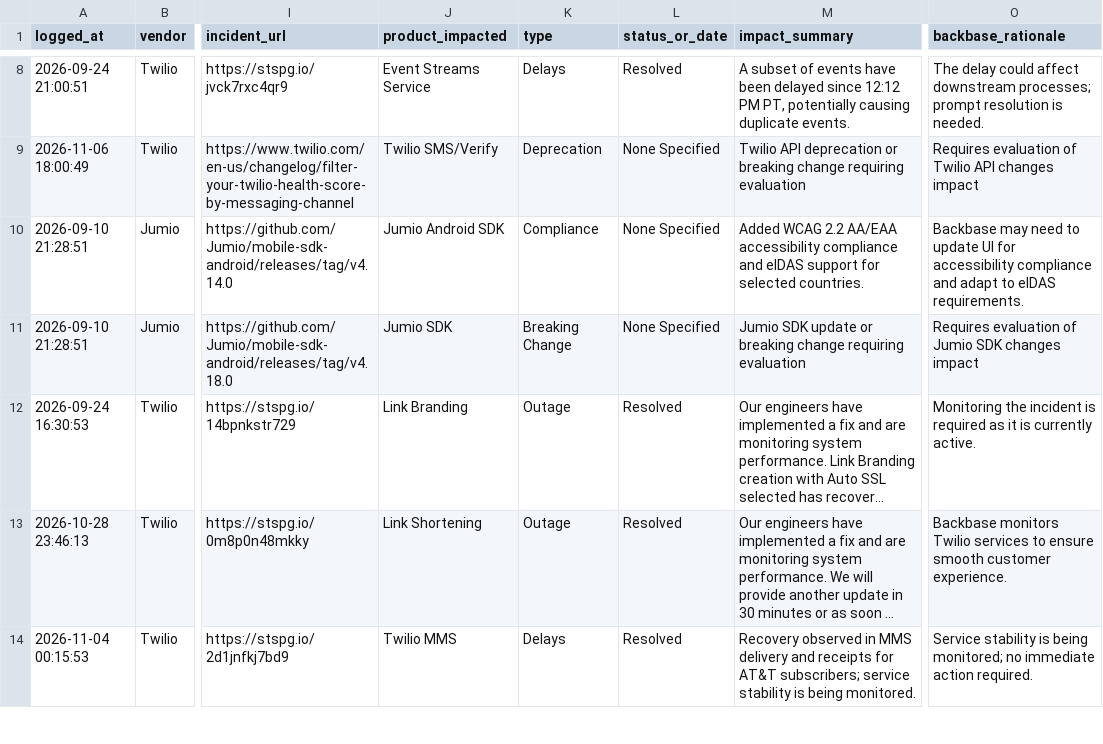
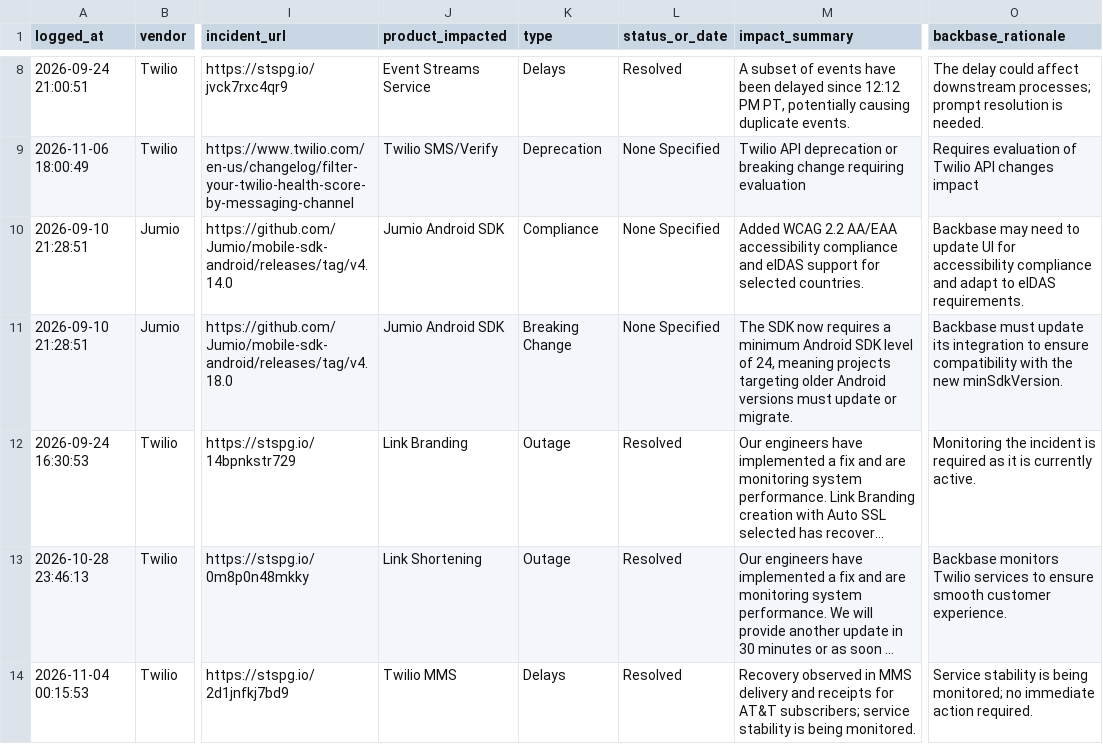
Before and after one commit to abhishek883388/ai_watch_marketplace, a CSV file: watch_agent_alerts.csv, drawn as a sheet; only a part is shown, gaps mark what is left out; long unchanged cells end in …; the diff covers the shown part only; the diff names each change by its address in the sheet, - before the commit and + after, or states it on an @@ line.

```diff
--- a/watch_agent_alerts.csv
+++ b/watch_agent_alerts.csv
-J11 (product_impacted): Jumio SDK
+J11 (product_impacted): Jumio Android SDK
-M11 (impact_summary): Jumio SDK update or breaking change requiring evaluation
+M11 (impact_summary): The SDK now requires a minimum Android SDK level of 24, meaning projects targeting older Android versions must update or migrate.
-O11 (backbase_rationale): Requires evaluation of Jumio SDK changes impact
+O11 (backbase_rationale): Backbase must update its integration to ensure compatibility with the new minSdkVersion.
```
Also changed, not shown: 9 edited cells elsewhere in this file, zendesk_watch_agent_alerts.csv.
